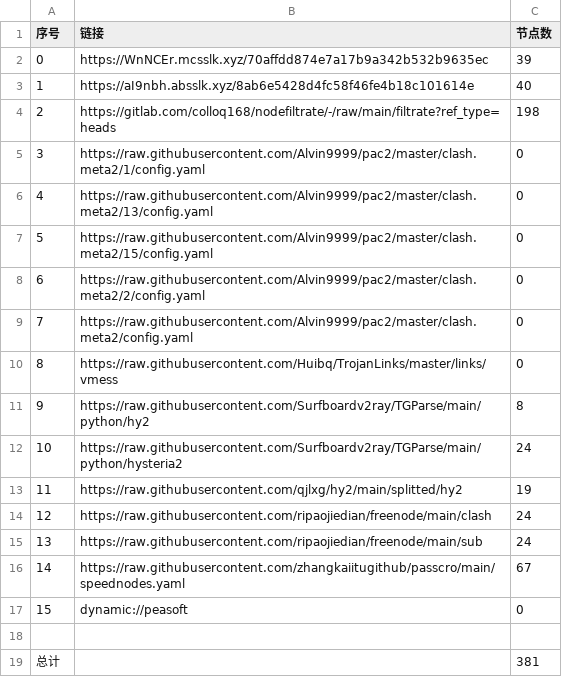
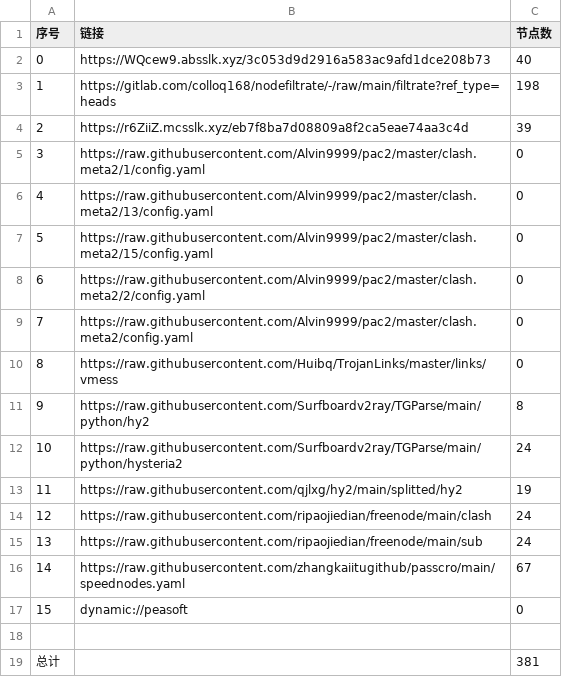
Before and after one commit to akflytiger/AutoMergePublicNodes, a CSV file: list_result.csv, drawn as a sheet; removed rows and columns are numbered as before the commit, all else as after; the diff names each change by its address in the sheet, - before the commit and + after, or states it on an @@ line.

```diff
--- a/list_result.csv
+++ b/list_result.csv
-row 2: 0 | https://WnNCEr.mcsslk.xyz/70affdd874e7a17b9a342b532b9635ec | 39
@@ column A (序号) renumbered between rows 2 and 3 @@
-B2 (链接): https://aI9nbh.absslk.xyz/8ab6e5428d4fc58f46fe4b18c101614e
+B2 (链接): https://WQcew9.absslk.xyz/3c053d9d2916a583ac9afd1dce208b73
+row 4: 2 | https://r6ZiiZ.mcsslk.xyz/eb7f8ba7d08809a8f2ca5eae74aa3c4d | 39
```
Also changed, not shown: 31 other files.
